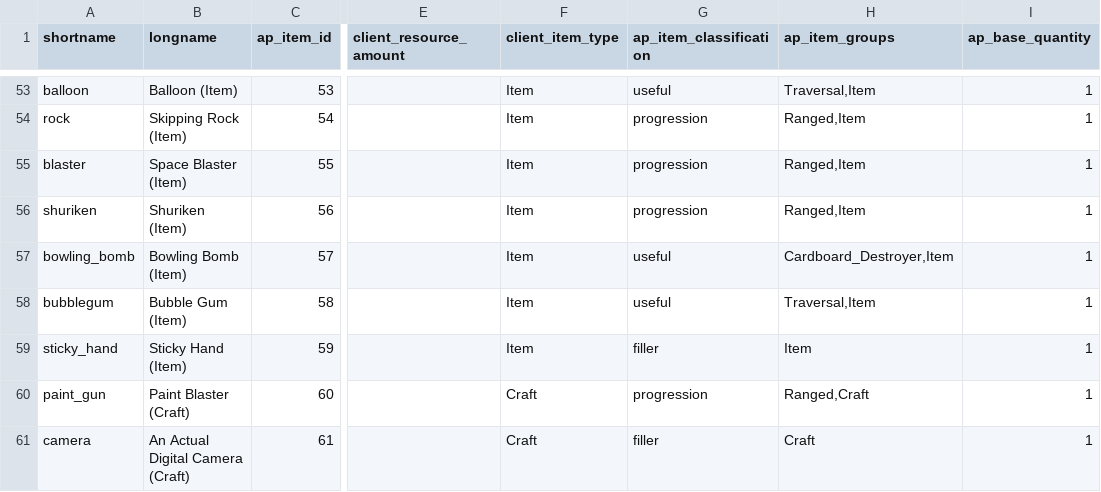
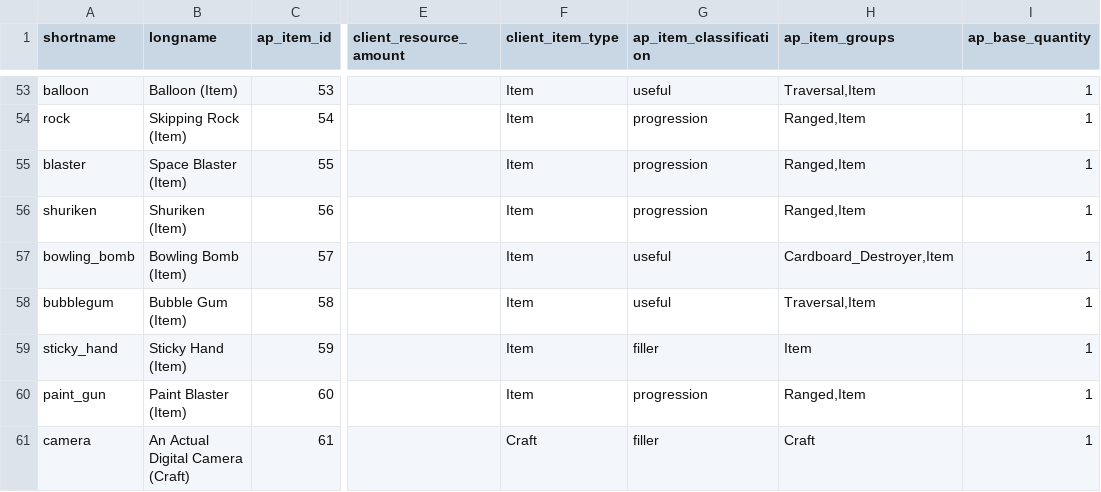
Before and after one commit to natronium/GatorRando, a CSV file: GatorRando/data/Items.csv, drawn as a sheet; only a part is shown, gaps mark what is left out; the diff names each change by its address in the sheet, - before the commit and + after, or states it on an @@ line.

Commit message:
fix error in paint blaster data

```diff
--- a/GatorRando/data/Items.csv
+++ b/GatorRando/data/Items.csv
-B60 (longname): Paint Blaster (Craft)
+B60 (longname): Paint Blaster (Item)
-F60 (client_item_type): Craft
+F60 (client_item_type): Item
-H60 (ap_item_groups): Ranged,Craft
+H60 (ap_item_groups): Ranged,Item
```
